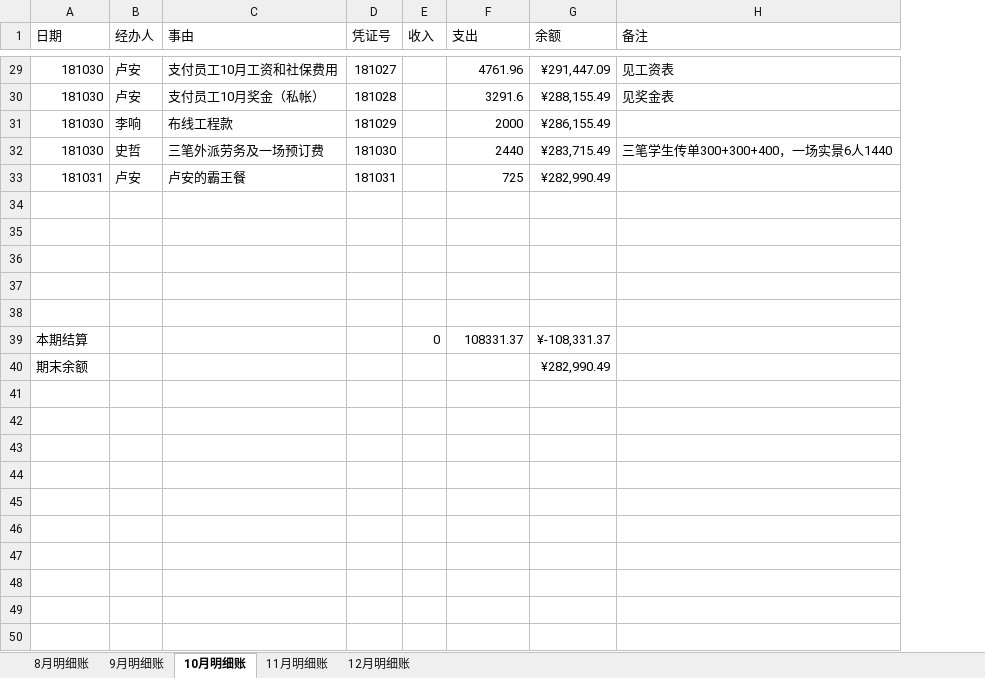
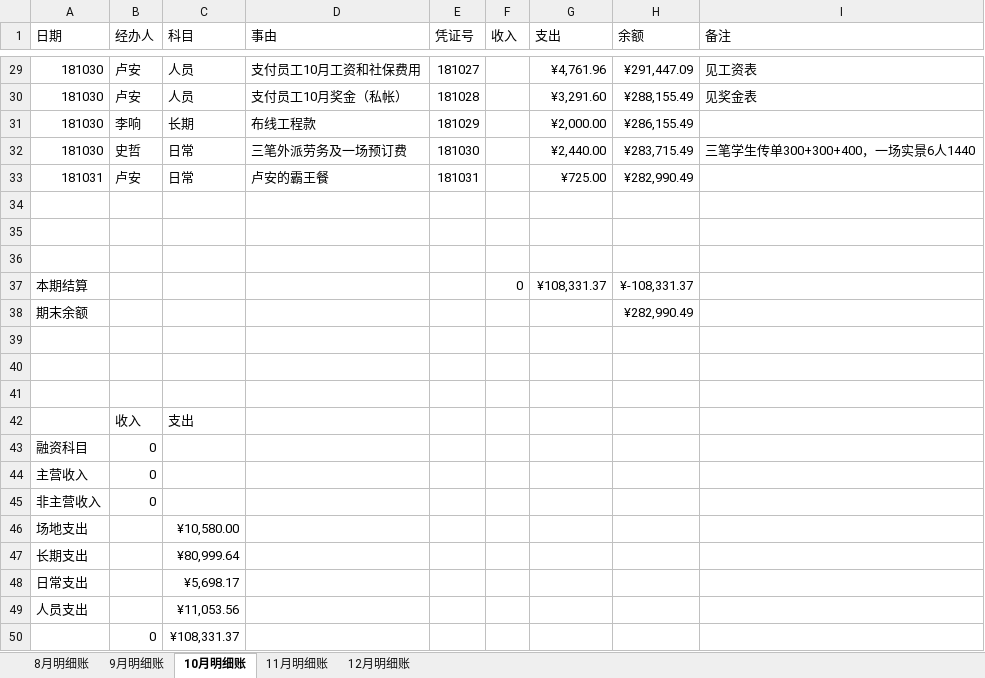
Before and after one commit to laa6202/work_doc, an Excel workbook: 21D项目/03财务资料/01账本/推理馆明细账2018.xlsx, sheet 10月明细账, drawn as a sheet; only a part is shown, gaps mark what is left out; values as stored, in another font and other column widths than the file's, no borders; addresses are those after the commit; the diff covers the shown part only; the diff names each change by its address in the sheet, - before the commit and + after, or states it on an @@ line.

```diff
--- a/21D项目/03财务资料/01账本/推理馆明细账2018.xlsx (sheet 10月明细账)
+++ b/21D项目/03财务资料/01账本/推理馆明细账2018.xlsx (sheet 10月明细账)
+column C (科目), rows 29-33: 人员 | 人员 | 长期 | 日常 | 日常
-G29 (支出): 4761.96
+G29 (支出): ¥4,761.96
-G30 (支出): 3291.6
+G30 (支出): ¥3,291.60
-G31 (支出): 2000
+G31 (支出): ¥2,000.00
-G32 (支出): 2440
+G32 (支出): ¥2,440.00
-G33 (支出): 725
+G33 (支出): ¥725.00
+row 37: 本期结算 |  |  |  |  | 0 | ¥108,331.37 | ¥-108,331.37
@@ row 40 moved to row 38: 期末余额 @@
-row 41: 本期结算 |  |  |  | 0 | 108331.37 | ¥-108,331.37
+row 41: (empty)
+row 42:  | 收入 | 支出
+row 43: 融资科目 | 0
+row 44: 主营收入 | 0
+row 45: 非主营收入 | 0
+row 46: 场地支出 |  | ¥10,580.00
+row 47: 长期支出 |  | ¥80,999.64
+row 48: 日常支出 |  | ¥5,698.17
+row 49: 人员支出 |  | ¥11,053.56
+row 50:  | 0 | ¥108,331.37
```
Also changed, not shown: 26 edited cells elsewhere in this sheet, sheet 9月明细账, sheet 8月明细账, sheet 11月明细账, formulas that keep their value, 3 other files.
